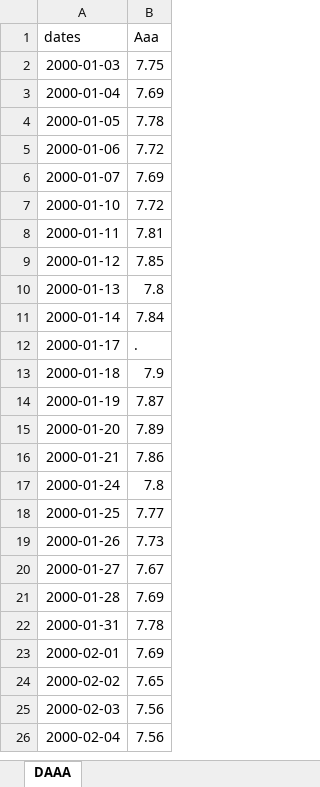
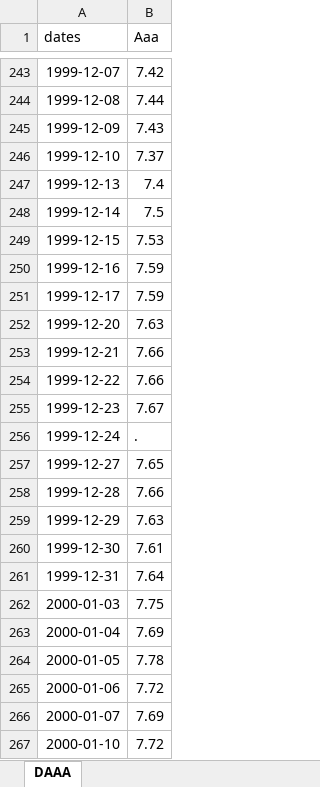
Before and after one commit to mh48642n/Stock_Markets, an Excel workbook: excel_sheets/DAAA.xlsx, sheet DAAA, drawn as a sheet; only a part is shown, gaps mark what is left out; the shorter side is filled out with more unchanged rows; values as stored, in another font and other column widths than the file's, no borders; the diff covers the shown part only; the diff names each change by its address in the sheet, - before the commit and + after, or states it on an @@ line.

Commit message:
Excel workbooks updates

```diff
--- a/excel_sheets/DAAA.xlsx (sheet DAAA)
+++ b/excel_sheets/DAAA.xlsx (sheet DAAA)
+row 243: 1999-12-07 | 7.42
+row 244: 1999-12-08 | 7.44
+row 245: 1999-12-09 | 7.43
+row 246: 1999-12-10 | 7.37
+row 247: 1999-12-13 | 7.4
+row 248: 1999-12-14 | 7.5
+row 249: 1999-12-15 | 7.53
+row 250: 1999-12-16 | 7.59
+row 251: 1999-12-17 | 7.59
+row 252: 1999-12-20 | 7.63
+row 253: 1999-12-21 | 7.66
+row 254: 1999-12-22 | 7.66
+row 255: 1999-12-23 | 7.67
+row 256: 1999-12-24 | .
+row 257: 1999-12-27 | 7.65
+row 258: 1999-12-28 | 7.66
+row 259: 1999-12-29 | 7.63
+row 260: 1999-12-30 | 7.61
+row 261: 1999-12-31 | 7.64
```
Also changed, not shown: 247 added rows elsewhere in this sheet, excel_sheets/DBAA.xlsx, excel_sheets/meeting_dates.xlsx, 8 other files.
